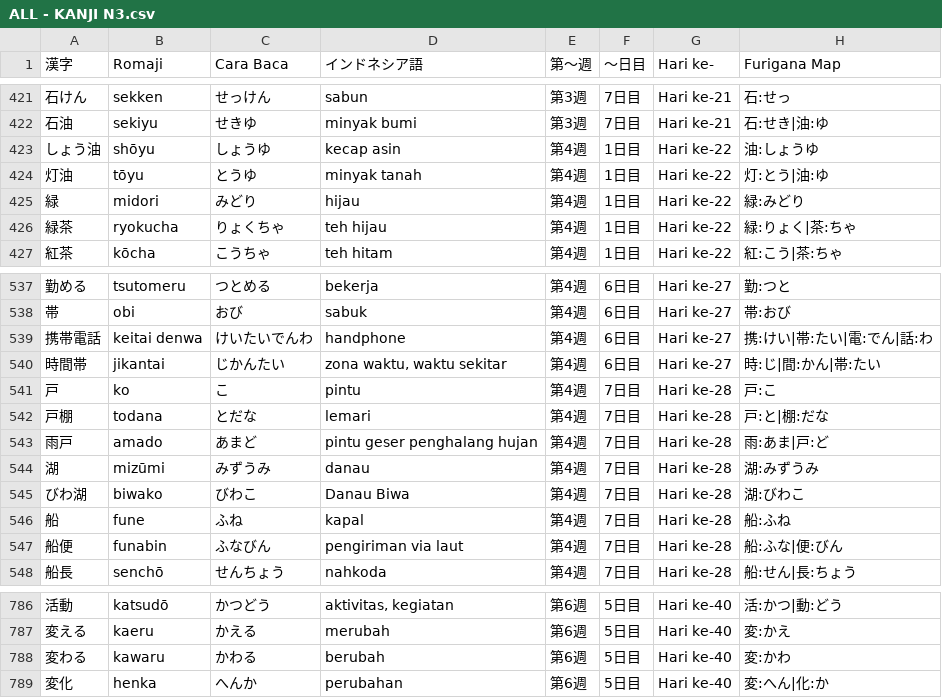
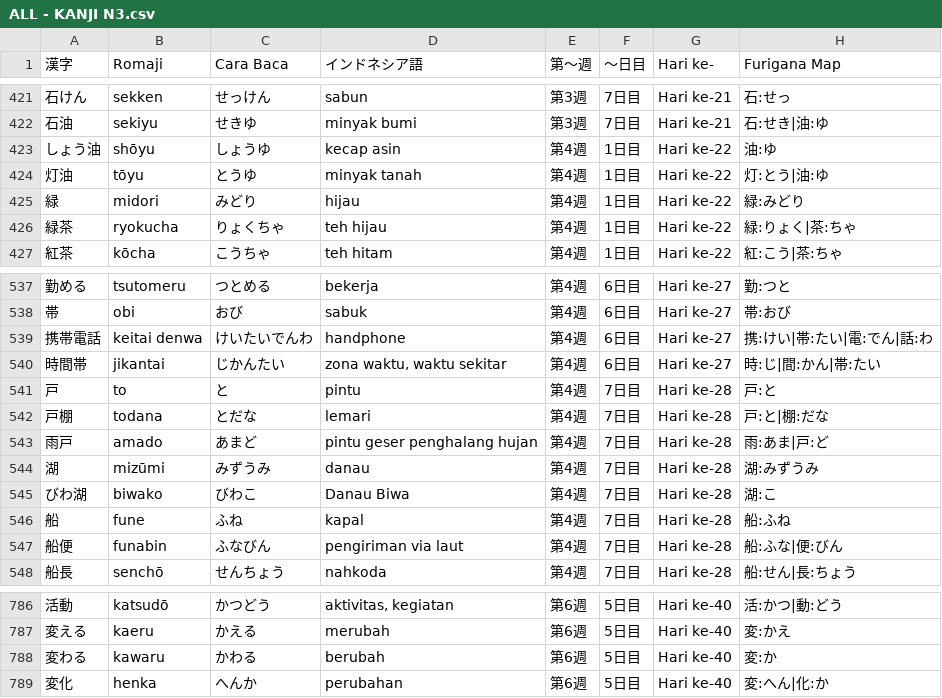
Before and after one commit to ilhamahendra14/NIHON-KNOWLEDGE, a CSV file: KNOWLEDGE/ALL - KANJI N3.csv, drawn as a sheet; only a part is shown, gaps mark what is left out.

Commit message:
260702

```diff
--- a/KNOWLEDGE/ALL - KANJI N3.csv
+++ b/KNOWLEDGE/ALL - KANJI N3.csv
@@ -422,3 +422,3 @@
 石油;sekiyu;せきゆ;minyak bumi;第3週;7日目;Hari ke-21;石:せき|油:ゆ
-しょう油;shōyu;しょうゆ;kecap asin;第4週;1日目;Hari ke-22;油:しょうゆ
+しょう油;shōyu;しょうゆ;kecap asin;第4週;1日目;Hari ke-22;油:ゆ
 灯油;tōyu;とうゆ;minyak tanah;第4週;1日目;Hari ke-22;灯:とう|油:ゆ
@@ -540,3 +540,3 @@
 時間帯;jikantai;じかんたい;zona waktu, waktu sekitar;第4週;6日目;Hari ke-27;時:じ|間:かん|帯:たい
-戸;ko;こ;pintu;第4週;7日目;Hari ke-28;戸:こ
+戸;to;と;pintu;第4週;7日目;Hari ke-28;戸:と
 戸棚;todana;とだな;lemari;第4週;7日目;Hari ke-28;戸:と|棚:だな
@@ -544,3 +544,3 @@
 湖;mizūmi;みずうみ;danau;第4週;7日目;Hari ke-28;湖:みずうみ
-びわ湖;biwako;びわこ;Danau Biwa;第4週;7日目;Hari ke-28;湖:びわこ
+びわ湖;biwako;びわこ;Danau Biwa;第4週;7日目;Hari ke-28;湖:こ
 船;fune;ふね;kapal;第4週;7日目;Hari ke-28;船:ふね
@@ -787,3 +787,3 @@
 変える;kaeru;かえる;merubah;第6週;5日目;Hari ke-40;変:かえ
-変わる;kawaru;かわる;berubah;第6週;5日目;Hari ke-40;変:かわ
+変わる;kawaru;かわる;berubah;第6週;5日目;Hari ke-40;変:か
 変化;henka;へんか;perubahan;第6週;5日目;Hari ke-40;変:へん|化:か
```
